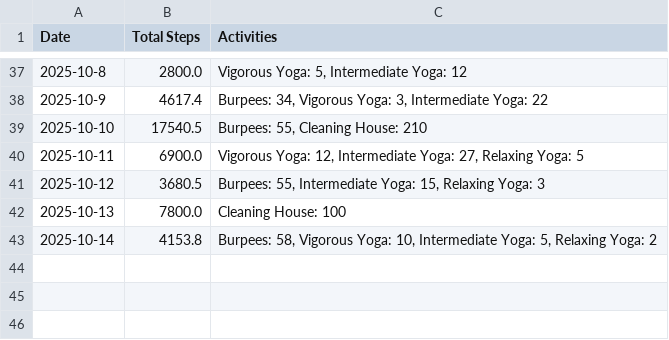
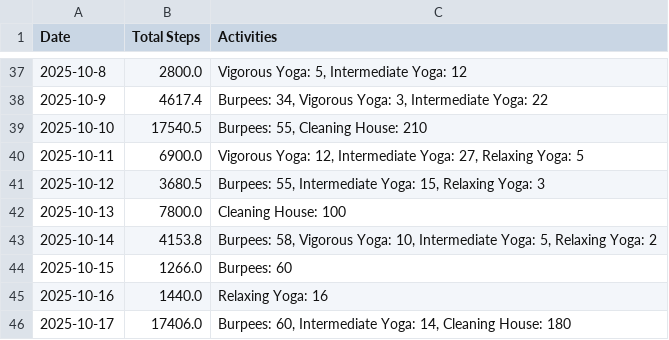
Before and after one commit to MrMultiMediator/steps_calculator, a CSV file: activities.csv, drawn as a sheet; only a part is shown, gaps mark what is left out; the diff names each change by its address in the sheet, - before the commit and + after, or states it on an @@ line.

Commit message:
More activities

```diff
--- a/activities.csv
+++ b/activities.csv
+row 44: 2025-10-15 | 1266.0 | Burpees: 60
+row 45: 2025-10-16 | 1440.0 | Relaxing Yoga: 16
+row 46: 2025-10-17 | 17406.0 | Burpees: 60, Intermediate Yoga: 14, Cleaning House: 180
```
